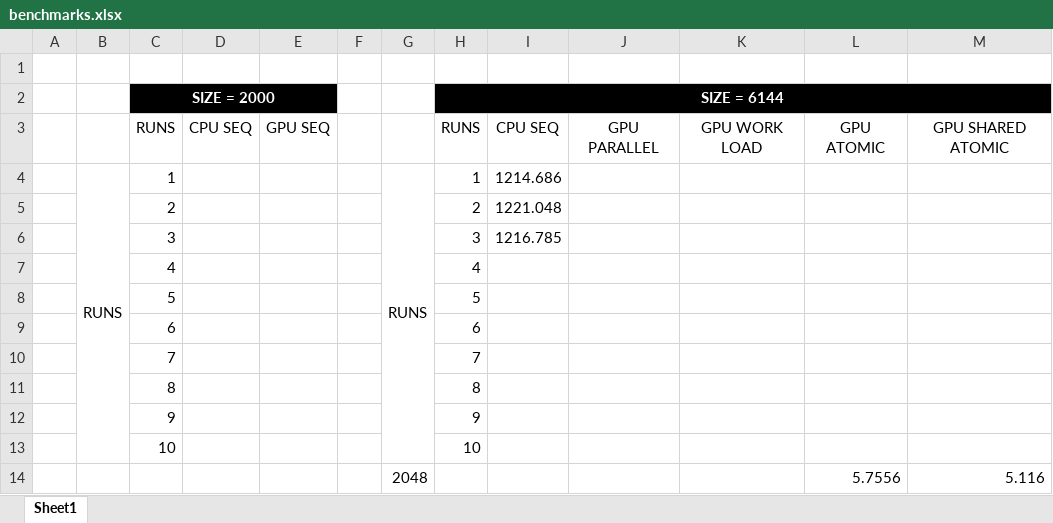
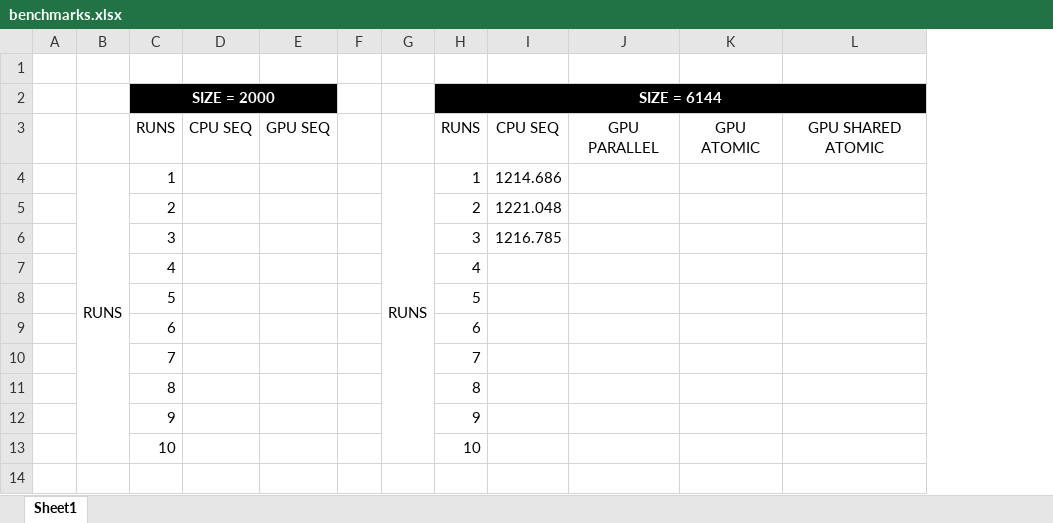
Before and after one commit to pedrocarrega/projectPCM, an Excel workbook: benchmarks.xlsx, sheet Sheet1, drawn as a sheet; values as stored, in another font and other column widths than the file's, no borders; table styles not drawn; the diff names each change by its address in the sheet, - before the commit and + after, or states it on an @@ line.

Commit message:
missing seq

```diff
--- a/benchmarks.xlsx (sheet Sheet1)
+++ b/benchmarks.xlsx (sheet Sheet1)
-column K, row 3: GPU WORK LOAD
-row 14:  |  |  |  |  |  | 2048 |  |  |  |  | 5.7556 | 5.116
```
